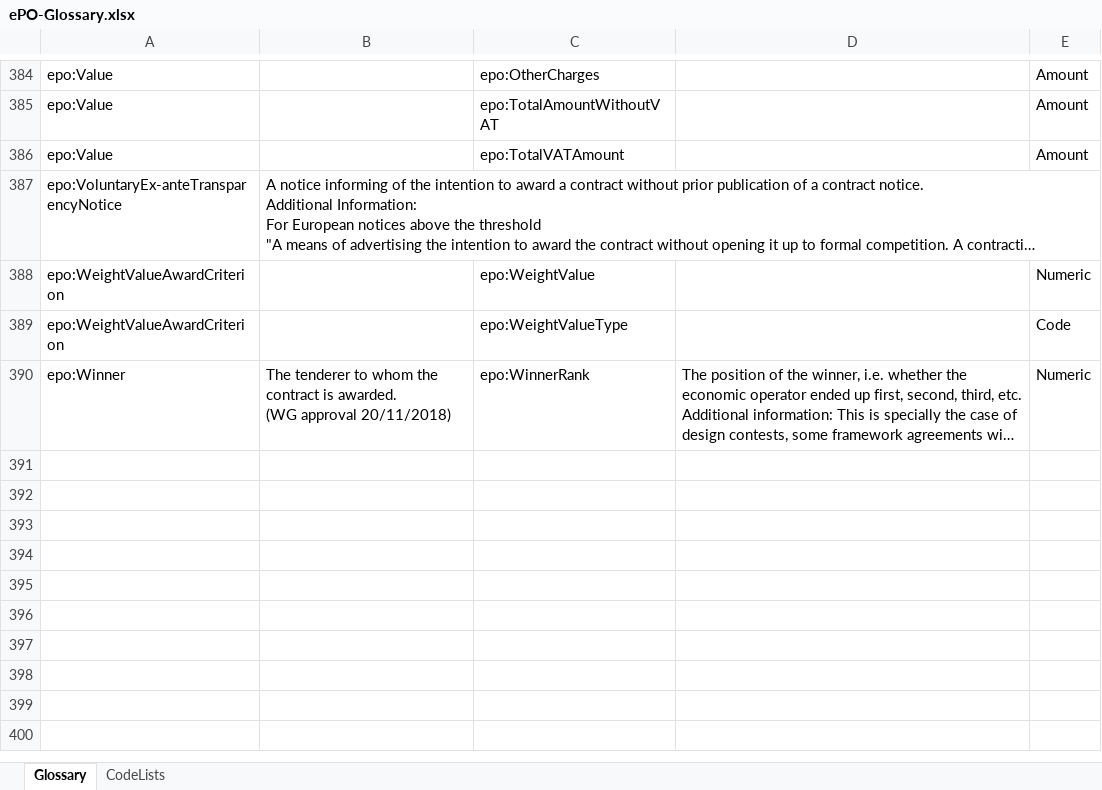
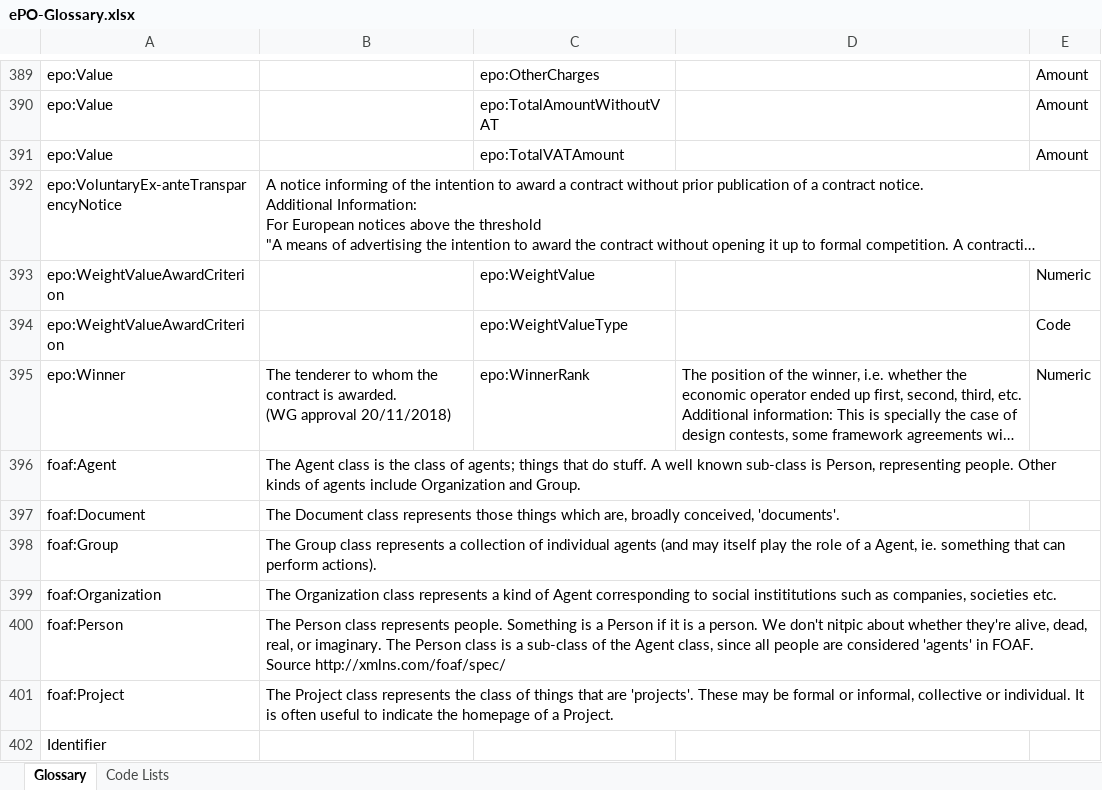
Before and after one commit to OP-TED/ePO, an Excel workbook: v2.0.1/02-Glossary/ePO-Glossary.xlsx, sheet Glossary, drawn as a sheet; only a part is shown, gaps mark what is left out; long unchanged cells end in …; values as stored, in another font and other column widths than the file's, no borders; table styles not drawn; ↵ is a line break in a cell; the diff covers the shown part only; the diff names each change by its address in the sheet, - before the commit and + after, or states it on an @@ line.

```diff
--- a/v2.0.1/02-Glossary/ePO-Glossary.xlsx (sheet Glossary)
+++ b/v2.0.1/02-Glossary/ePO-Glossary.xlsx (sheet Glossary)
-sheet tab: CodeLists
+sheet tab: Code Lists
+row 396: foaf:Agent | The Agent class is the class of agents; things that do stuff. A well known sub-class is Person, representing people. Other kinds of agents include Organization and Group.
+row 397: foaf:Document | The Document class represents those things which are, broadly conceived, 'documents'.
+row 398: foaf:Group | The Group class represents a collection of individual agents (and may itself play the role of a Agent, ie. something that can perform actions).
+row 399: foaf:Organization | The Organization class represents a kind of Agent corresponding to social instititutions such as companies, societies etc.
+row 400: foaf:Person | The Person class represents people. Something is a Person if it is a person. We don't nitpic about whether they're alive, dead, real, or imaginary. The Person class is a sub-class of the Agent class, since all people are considered 'agents' in FOAF. ↵ Source http://xmlns.com/foaf/spec/
+row 401: foaf:Project | The Project class represents the class of things that are 'projects'. These may be formal or informal, collective or individual. It is often useful to indicate the homepage of a Project.
+row 402: Identifier
```
Also changed, not shown: 17 added rows, 5 removed rows and 30 edited cells elsewhere in this sheet, sheet Code Lists, 5 other files.
